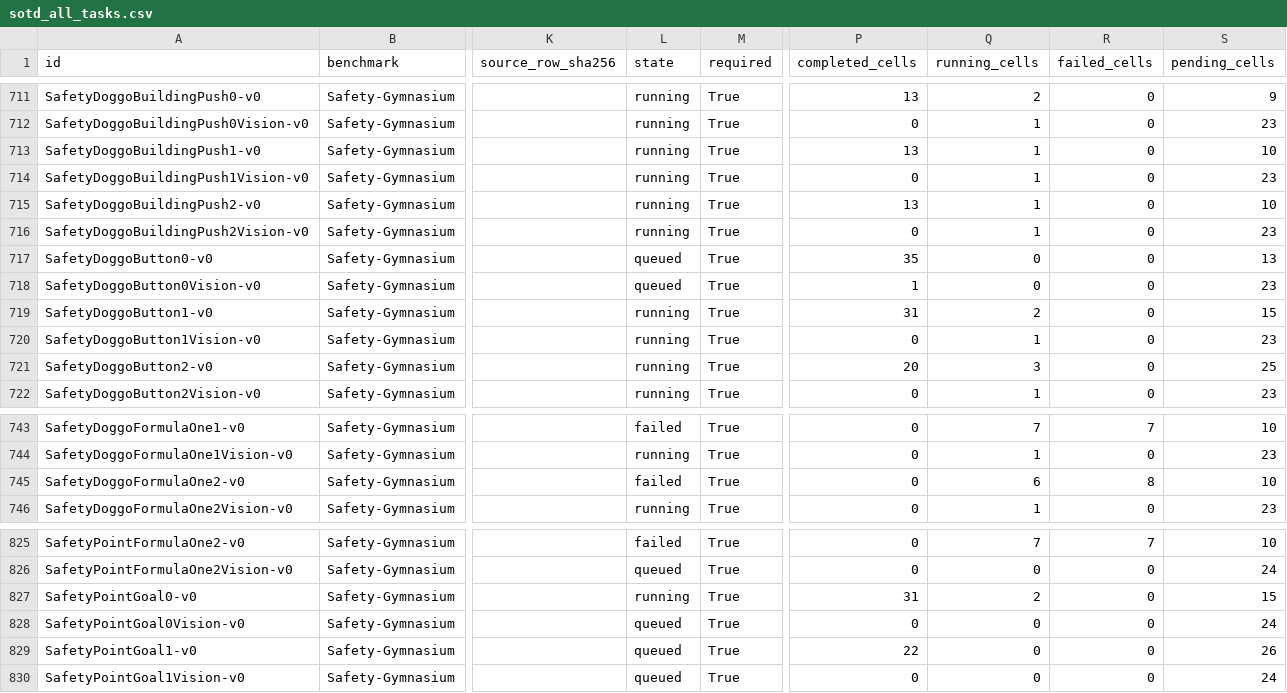
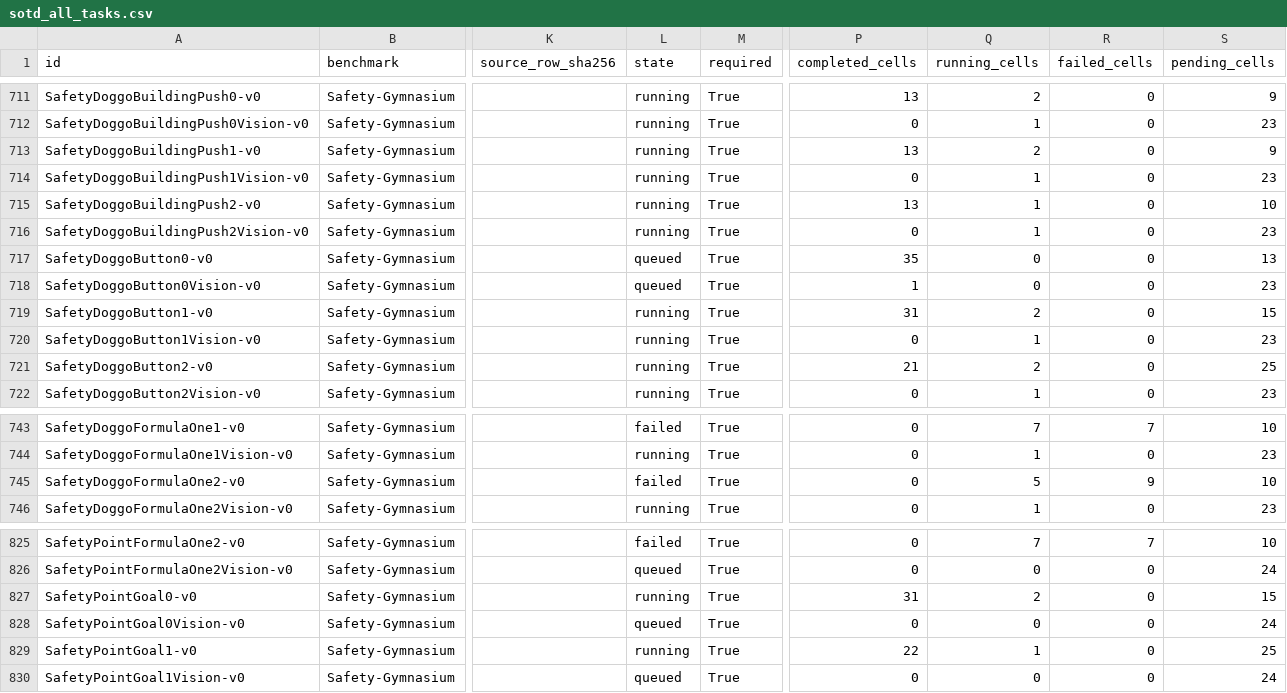
Before and after one commit to asimfish/safeot-dashboard, a CSV file: sotd_all_tasks.csv, drawn as a sheet; only a part is shown, gaps mark what is left out; the diff names each change by its address in the sheet, - before the commit and + after, or states it on an @@ line.

```diff
--- a/sotd_all_tasks.csv
+++ b/sotd_all_tasks.csv
-Q713 (running_cells): 1
+Q713 (running_cells): 2
-S713 (pending_cells): 10
+S713 (pending_cells): 9
-P721 (completed_cells): 20
+P721 (completed_cells): 21
-Q721 (running_cells): 3
+Q721 (running_cells): 2
-Q745 (running_cells): 6
+Q745 (running_cells): 5
-R745 (failed_cells): 8
+R745 (failed_cells): 9
-L829 (state): queued
+L829 (state): running
-Q829 (running_cells): 0
+Q829 (running_cells): 1
-S829 (pending_cells): 26
+S829 (pending_cells): 25
```
Also changed, not shown: sotd_full_multi_agent_jobs.csv, sotd_full_multi_agent_vision_jobs.csv, 48 other files.
